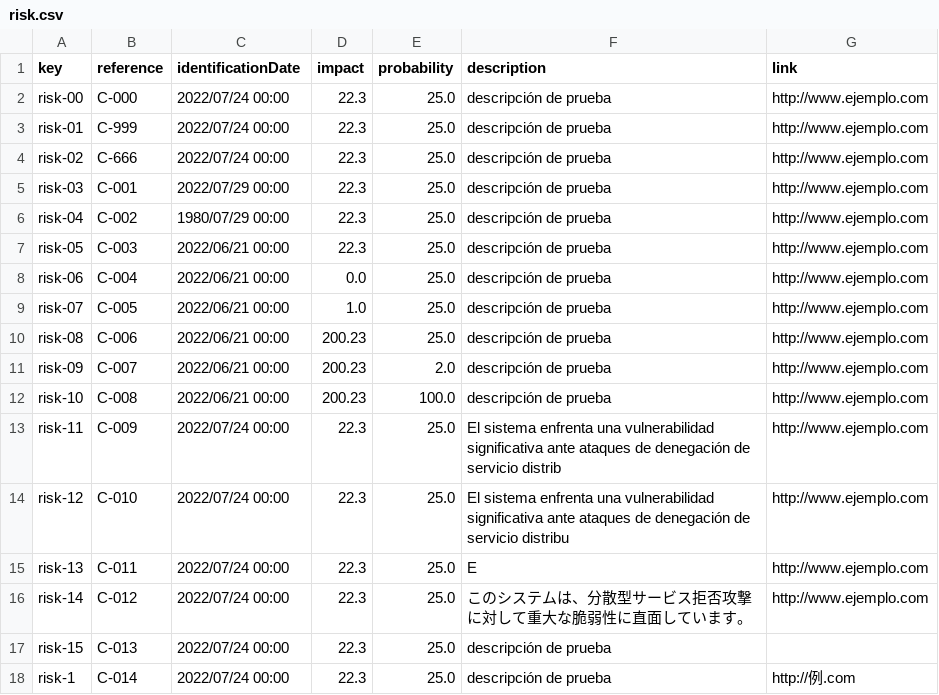
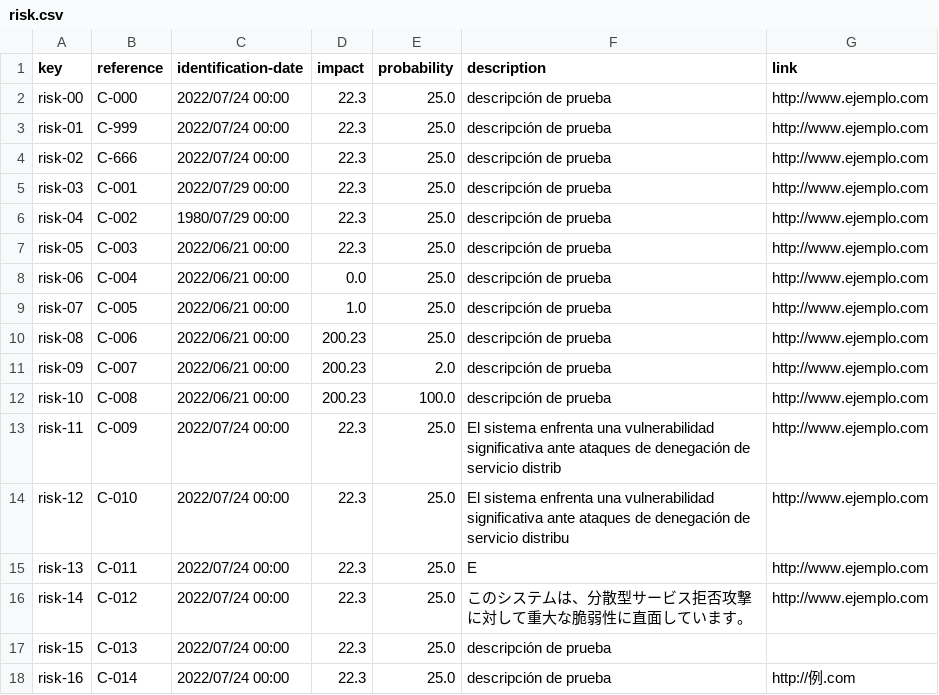
Before and after one commit to DP2-2023-2024-C1-001/Acme-SF-D04, a CSV file: src/main/webapp/WEB-INF/resources/sample-data/risk.csv, drawn as a sheet.

Commit message:
Corrección de risk y pequeños ajustes en user account

```diff
--- a/src/main/webapp/WEB-INF/resources/sample-data/risk.csv
+++ b/src/main/webapp/WEB-INF/resources/sample-data/risk.csv
@@ -1,2 +1,2 @@
-key,reference,identificationDate,impact,probability,description,link
+key,reference,identification-date,impact,probability,description,link
 risk-00,C-000,2022/07/24 00:00,22.3,25.0,descripción de prueba,http://www.ejemplo.com
@@ -17,2 +17,2 @@ risk-14,C-012,2022/07/24 00:00,22.3,25.0,このシステムは、分散型サー
 risk-15,C-013,2022/07/24 00:00,22.3,25.0,descripción de prueba,
-risk-1,C-014,2022/07/24 00:00,22.3,25.0,descripción de prueba,http://例.com
+risk-16,C-014,2022/07/24 00:00,22.3,25.0,descripción de prueba,http://例.com
```
Also changed, not shown: src/main/webapp/WEB-INF/resources/sample-data/user-account.csv.
